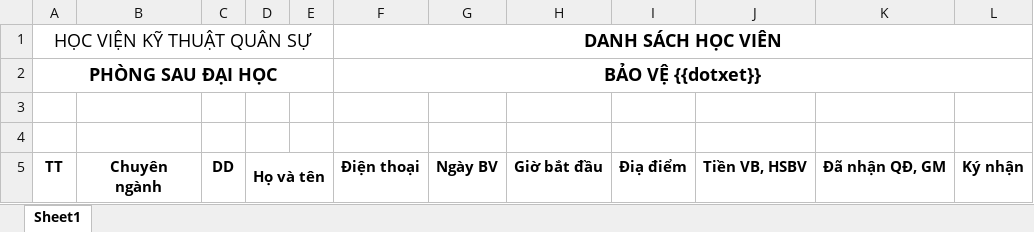
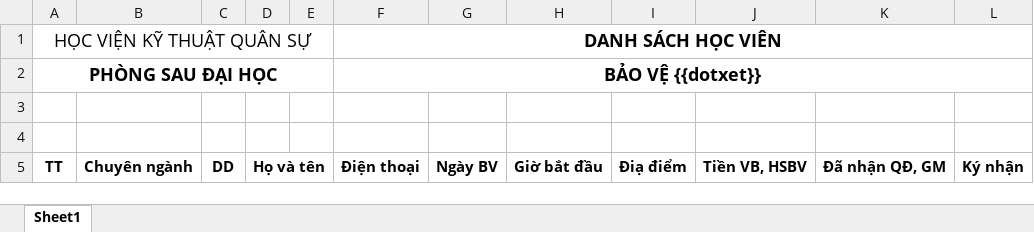
Before and after one commit to SongPhanTech/MTA-monorepo, an Excel workbook: apps/client/ql-dao-tao/public/templates/chuong-trinh-dao-tao/DanhSachBaoVe.xlsx, sheet Sheet1, drawn as a sheet; values as stored, in another font and other column widths than the file's, no borders; ↵ is a line break in a cell; the diff names each change by its address in the sheet, - before the commit and + after, or states it on an @@ line.

```diff
--- a/apps/client/ql-dao-tao/public/templates/chuong-trinh-dao-tao/DanhSachBaoVe.xlsx (sheet Sheet1)
+++ b/apps/client/ql-dao-tao/public/templates/chuong-trinh-dao-tao/DanhSachBaoVe.xlsx (sheet Sheet1)
-B5: Chuyên ↵ ngành
+B5: Chuyên ngành
```
Also changed, not shown: 2 other files.
